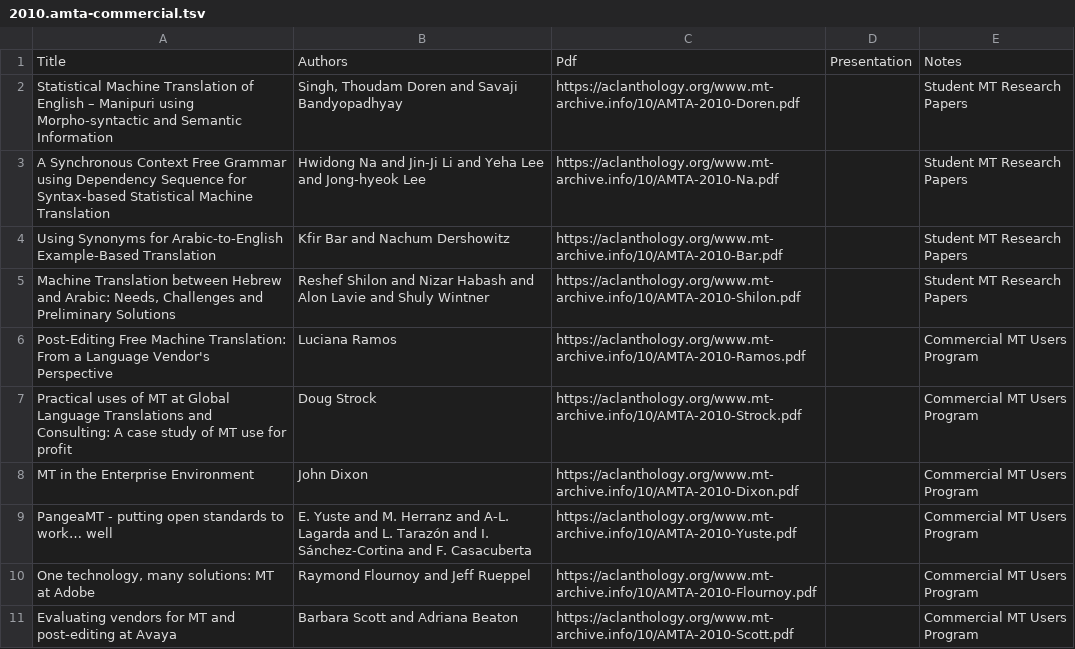
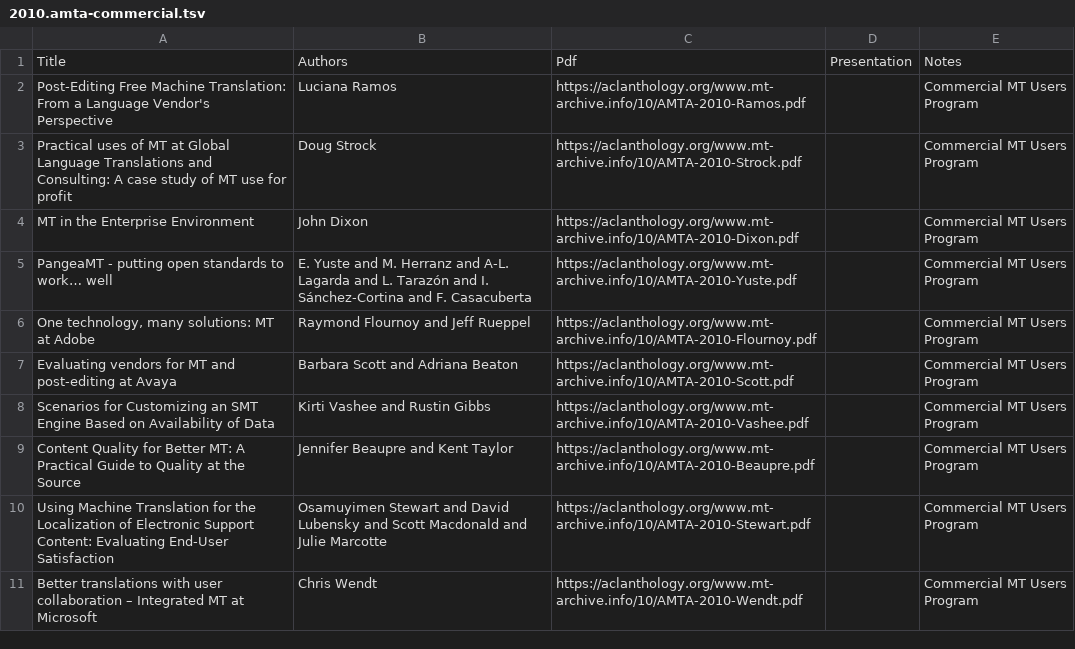
Before and after one commit to davidstap/mt-archive, a TSV file: data/amta/2010.amta-commercial.tsv, drawn as a sheet; only a part is shown; the shorter side is filled out with more unchanged rows.

```diff
--- a/data/amta/2010.amta-commercial.tsv
+++ b/data/amta/2010.amta-commercial.tsv
@@ -1,6 +1,2 @@
 Title	Authors	Pdf	Presentation	Notes
-Statistical Machine Translation of English – Manipuri using Morpho-syntactic and Semantic Information	Singh, Thoudam Doren and Savaji Bandyopadhyay	https://aclanthology.org/www.mt-archive.info/10/AMTA-2010-Doren.pdf		Student MT Research Papers
-A Synchronous Context Free Grammar using Dependency Sequence for Syntax-based Statistical Machine Translation	Hwidong Na and Jin-Ji Li and Yeha Lee and Jong-hyeok Lee	https://aclanthology.org/www.mt-archive.info/10/AMTA-2010-Na.pdf		Student MT Research Papers
-Using Synonyms for Arabic-to-English Example-Based Translation	Kfir Bar and Nachum Dershowitz	https://aclanthology.org/www.mt-archive.info/10/AMTA-2010-Bar.pdf		Student MT Research Papers
-Machine Translation between Hebrew and Arabic: Needs, Challenges and Preliminary Solutions	Reshef Shilon and Nizar Habash and Alon Lavie and Shuly Wintner	https://aclanthology.org/www.mt-archive.info/10/AMTA-2010-Shilon.pdf		Student MT Research Papers
 Post-Editing Free Machine Translation: From a Language Vendor's Perspective	Luciana Ramos	https://aclanthology.org/www.mt-archive.info/10/AMTA-2010-Ramos.pdf		Commercial MT Users Program
```
Also changed, not shown: data/amta/2010.amta-keynotes.tsv, data/amta/2010.amta-srw.tsv, 2 other files.
